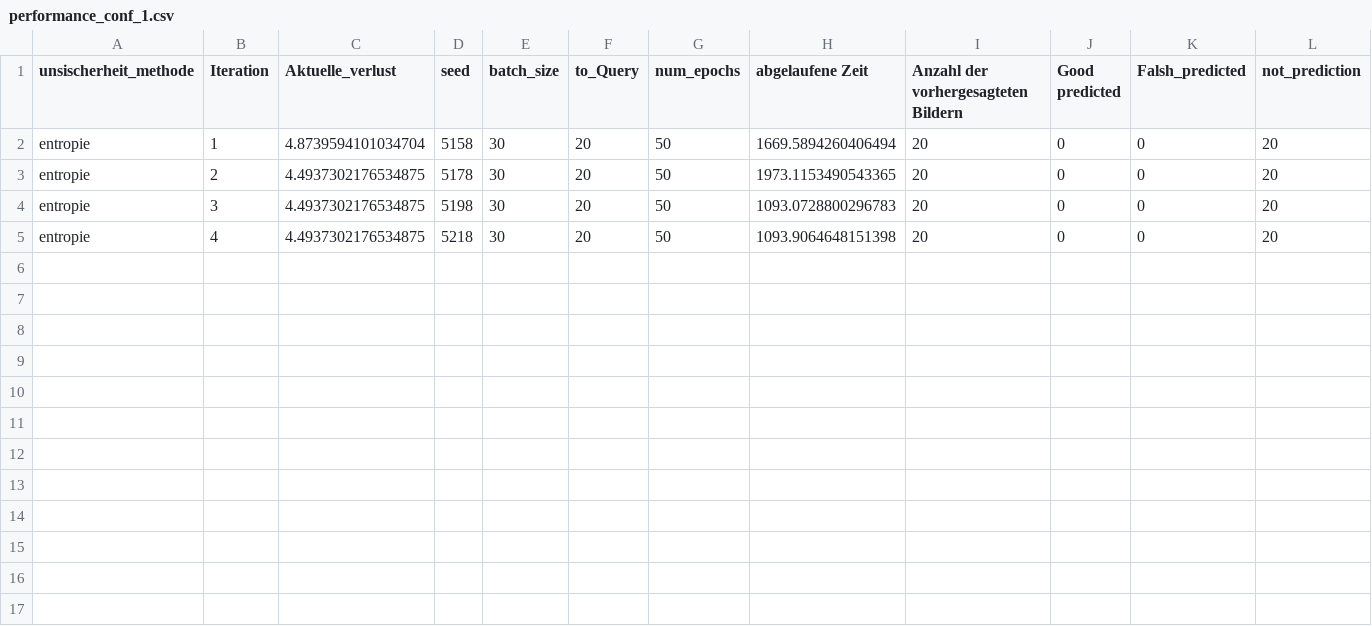
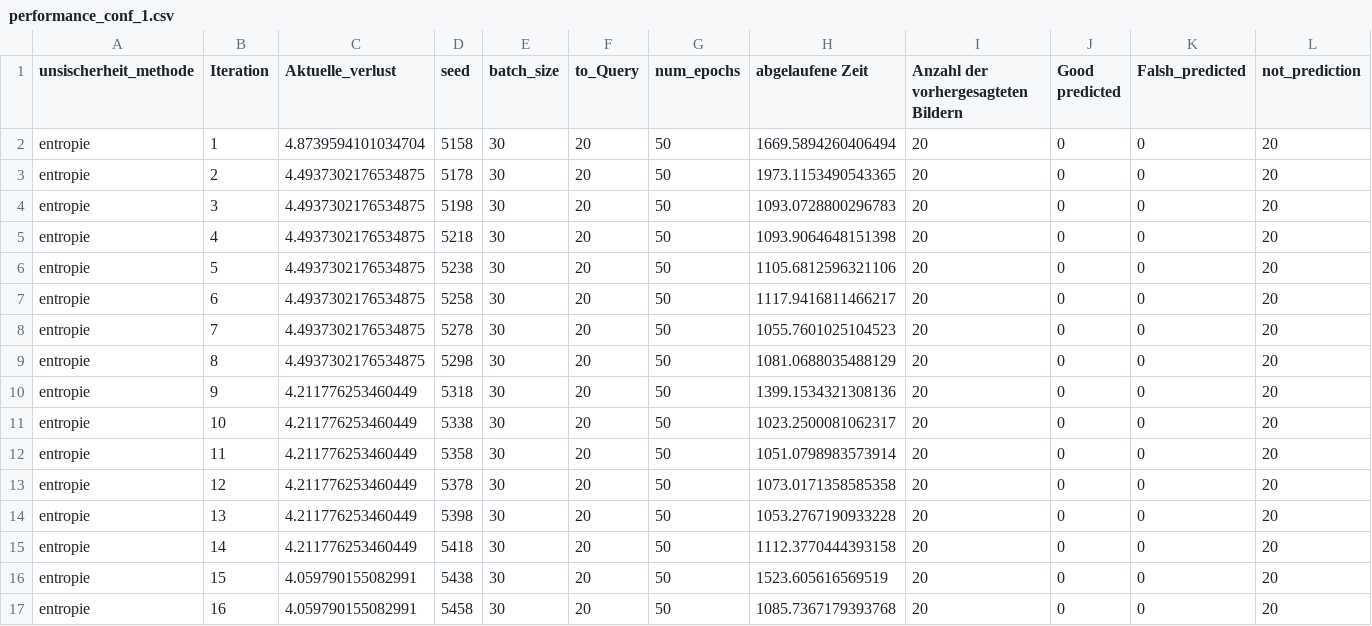
Before and after one commit to romeolandry/Active-Learning-Faster-RCNN, a CSV file: performance/performance_conf_1.csv, drawn as a sheet; the diff names each change by its address in the sheet, - before the commit and + after, or states it on an @@ line.

Commit message:
Update active_learning_modul.py, performance_conf_1.csv, and 2 more files...

```diff
--- a/performance/performance_conf_1.csv
+++ b/performance/performance_conf_1.csv
+row 6: entropie | 5 | 4.4937302176534875 | 5238 | 30 | 20 | 50 | 1105.6812596321106 | 20 | 0 | 0 | 20
+row 7: entropie | 6 | 4.4937302176534875 | 5258 | 30 | 20 | 50 | 1117.9416811466217 | 20 | 0 | 0 | 20
+row 8: entropie | 7 | 4.4937302176534875 | 5278 | 30 | 20 | 50 | 1055.7601025104523 | 20 | 0 | 0 | 20
+row 9: entropie | 8 | 4.4937302176534875 | 5298 | 30 | 20 | 50 | 1081.0688035488129 | 20 | 0 | 0 | 20
+row 10: entropie | 9 | 4.211776253460449 | 5318 | 30 | 20 | 50 | 1399.1534321308136 | 20 | 0 | 0 | 20
+row 11: entropie | 10 | 4.211776253460449 | 5338 | 30 | 20 | 50 | 1023.2500081062317 | 20 | 0 | 0 | 20
+row 12: entropie | 11 | 4.211776253460449 | 5358 | 30 | 20 | 50 | 1051.0798983573914 | 20 | 0 | 0 | 20
+row 13: entropie | 12 | 4.211776253460449 | 5378 | 30 | 20 | 50 | 1073.0171358585358 | 20 | 0 | 0 | 20
+row 14: entropie | 13 | 4.211776253460449 | 5398 | 30 | 20 | 50 | 1053.2767190933228 | 20 | 0 | 0 | 20
+row 15: entropie | 14 | 4.211776253460449 | 5418 | 30 | 20 | 50 | 1112.3770444393158 | 20 | 0 | 0 | 20
+row 16: entropie | 15 | 4.059790155082991 | 5438 | 30 | 20 | 50 | 1523.605616569519 | 20 | 0 | 0 | 20
+row 17: entropie | 16 | 4.059790155082991 | 5458 | 30 | 20 | 50 | 1085.7367179393768 | 20 | 0 | 0 | 20
```
Also changed, not shown: 3 other files.
